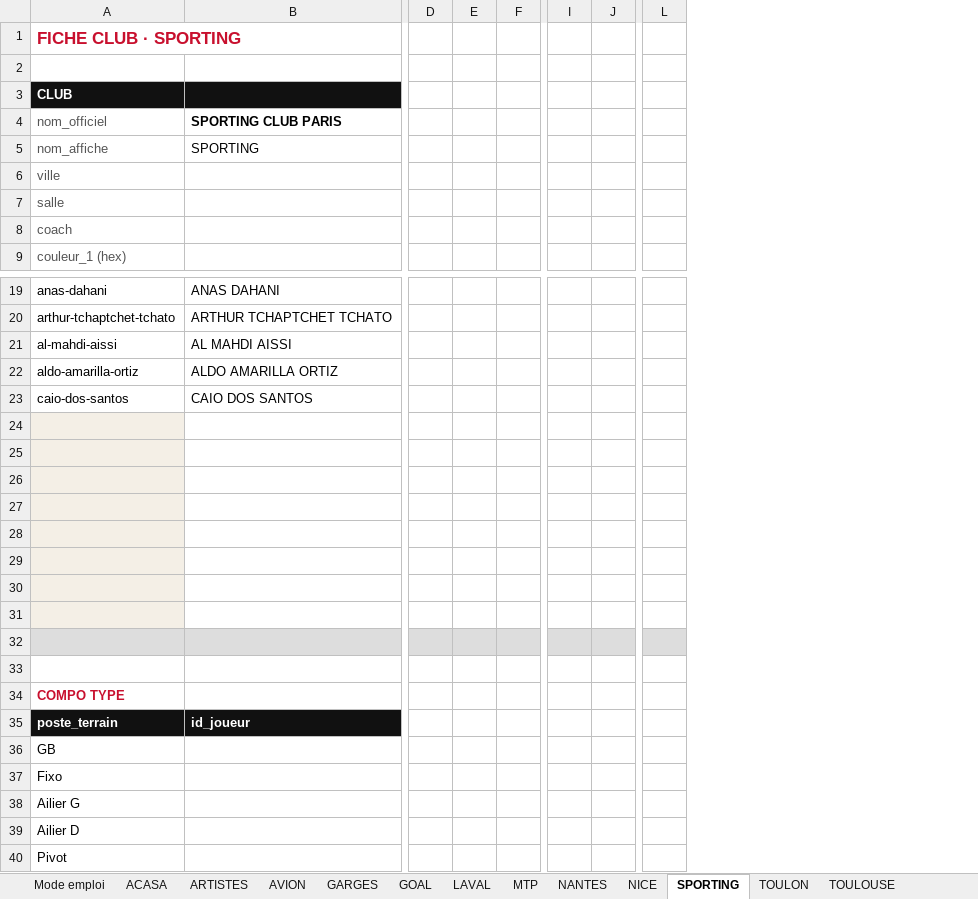
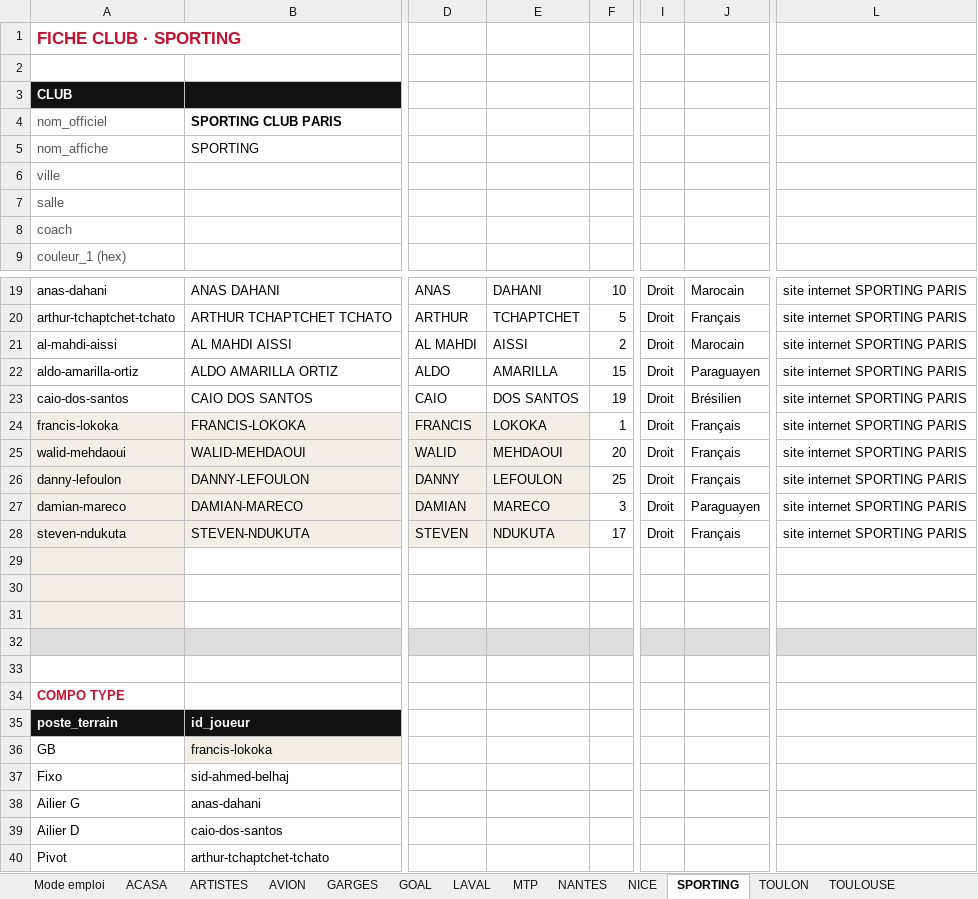
Before and after one commit to victorgeoffroy01-prog/d1-futsal-2026, an Excel workbook: D1_Fiches_Clubs_Joueurs_26_27.xlsx, sheet SPORTING, drawn as a sheet; only a part is shown, gaps mark what is left out; values as stored, in another font and other column widths than the file's, no borders; removed rows and columns are numbered as before the commit, all else as after; rows hold the shown columns only; the diff covers the shown part only; the diff names each change by its address in the sheet, - before the commit and + after, or states it on an @@ line.

```diff
--- a/D1_Fiches_Clubs_Joueurs_26_27.xlsx (sheet SPORTING)
+++ b/D1_Fiches_Clubs_Joueurs_26_27.xlsx (sheet SPORTING)
-column D, empty
-column E, empty
-column F, empty
+column D, rows 19-28: ANAS | ARTHUR | AL MAHDI | ALDO | CAIO | FRANCIS | WALID | DANNY | DAMIAN | STEVEN
+column E, rows 19-28: DAHANI | TCHAPTCHET | AISSI | AMARILLA | DOS SANTOS | LOKOKA | MEHDAOUI | LEFOULON | MARECO | NDUKUTA
+column F, rows 19-28: 10 | 5 | 2 | 15 | 19 | 1 | 20 | 25 | 3 | 17
-column I, empty
-column J, empty
+column I, rows 19-28: all Droit
+column J, rows 19-28: Marocain | Français | Marocain | Paraguayen | Brésilien | Français | Français | Français | Paraguayen | Français
-column L, empty
+column L, rows 19-28: all site internet SPORTING PARIS
-row 24: (empty)
+row 24: francis-lokoka | FRANCIS-LOKOKA | FRANCIS | LOKOKA | 1 | Droit | Français | site internet SPORTING PARIS
-B24:B28 fill: none
+B24:B28 fill: #F4EFE6
-row 25: (empty)
+row 25: walid-mehdaoui | WALID-MEHDAOUI | WALID | MEHDAOUI | 20 | Droit | Français | site internet SPORTING PARIS
-row 26: (empty)
+row 26: danny-lefoulon | DANNY-LEFOULON | DANNY | LEFOULON | 25 | Droit | Français | site internet SPORTING PARIS
-row 27: (empty)
+row 27: damian-mareco | DAMIAN-MARECO | DAMIAN | MARECO | 3 | Droit | Paraguayen | site internet SPORTING PARIS
-row 28: (empty)
+row 28: steven-ndukuta | STEVEN-NDUKUTA | STEVEN | NDUKUTA | 17 | Droit | Français | site internet SPORTING PARIS
-B36: (empty)
+B36: francis-lokoka
-B36 fill: none
+B36 fill: #F4EFE6
-B37: (empty)
+B37: sid-ahmed-belhaj
-B38: (empty)
+B38: anas-dahani
-B39: (empty)
+B39: caio-dos-santos
-B40: (empty)
+B40: arthur-tchaptchet-tchato
```
Also changed, not shown: 3 removed columns, 1 edited cell and cell formats elsewhere in this sheet, sheet ACASA, sheet NANTES, 11 other files.
